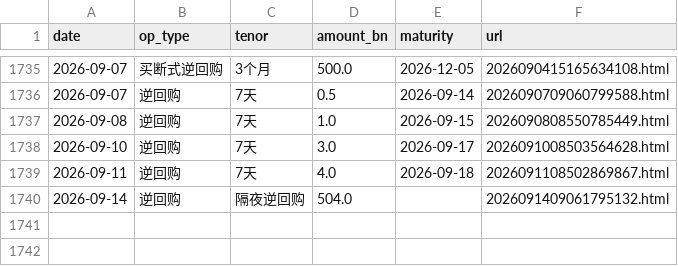
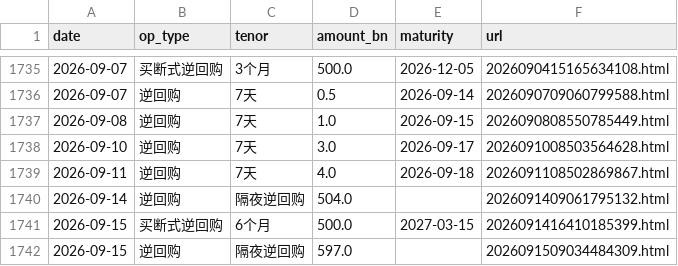
Before and after one commit to Slavduja/PBOC, a CSV file: output/operations.csv, drawn as a sheet; only a part is shown, gaps mark what is left out.

```diff
--- a/output/operations.csv
+++ b/output/operations.csv
@@ -1740 +1740,3 @@ date,op_type,tenor,amount_bn,maturity,url
 2026-09-14,逆回购,隔夜逆回购,504.0,,2026091409061795132.html
+2026-09-15,买断式逆回购,6个月,500.0,2027-03-15,2026091416410185399.html
+2026-09-15,逆回购,隔夜逆回购,597.0,,2026091509034484309.html
```
Also changed, not shown: output/markets.csv, output/pboc_liquidity.csv, 2 other files.
